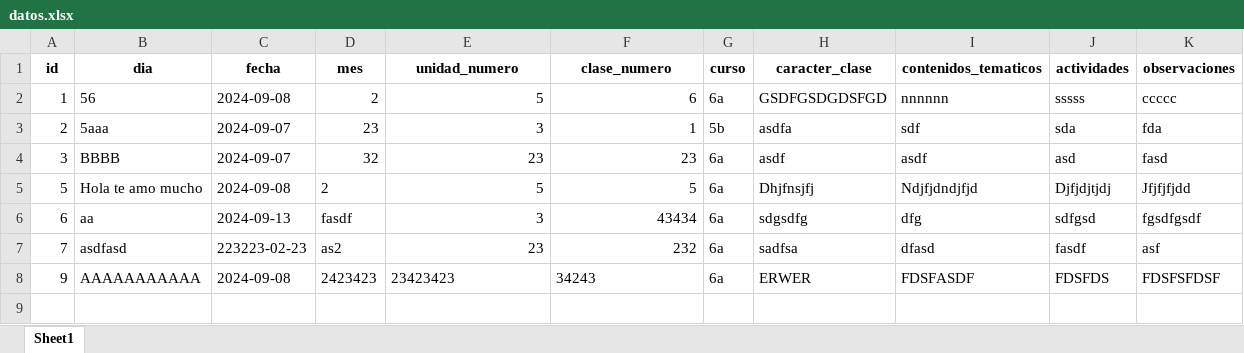
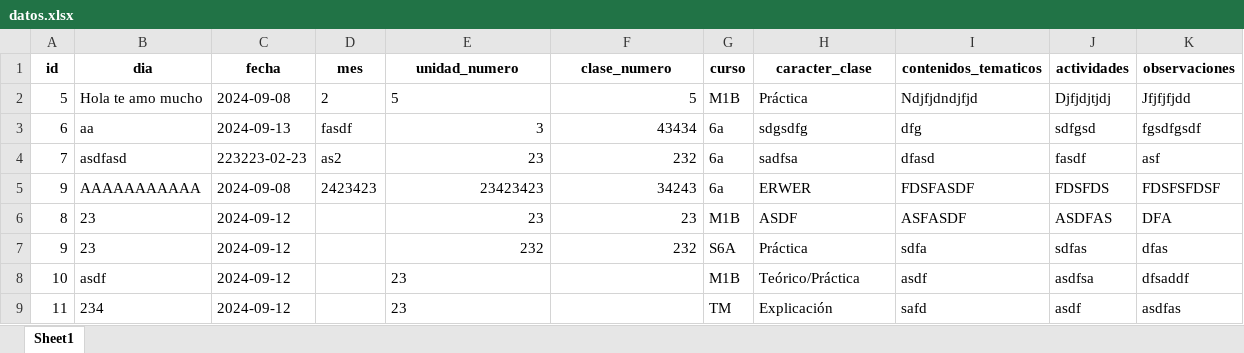
Before and after one commit to AxelArielGodoy/llenar-libro-de-temas, an Excel workbook: datos.xlsx, sheet Sheet1, drawn as a sheet; values as stored, in another font and other column widths than the file's, no borders; removed rows and columns are numbered as before the commit, all else as after; the diff names each change by its address in the sheet, - before the commit and + after, or states it on an @@ line.

```diff
--- a/datos.xlsx (sheet Sheet1)
+++ b/datos.xlsx (sheet Sheet1)
-row 2: 1 | 56 | 2024-09-08 | 2 | 5 | 6 | 6a | GSDFGSDGDSFGD | nnnnnn | sssss | ccccc
-row 3: 2 | 5aaa | 2024-09-07 | 23 | 3 | 1 | 5b | asdfa | sdf | sda | fda
-row 4: 3 | BBBB | 2024-09-07 | 32 | 23 | 23 | 6a | asdf | asdf | asd | fasd
-E2 alignment: right
+E2 alignment: left
-G2 (curso): 6a
+G2 (curso): M1B
-H2 (caracter_clase): Dhjfnsjfj
+H2 (caracter_clase): Práctica
-E5:F5 alignment: left
+E5:F5 alignment: right
+row 6: 8 | 23 | 2024-09-12 |  | 23 | 23 | M1B | ASDF | ASFASDF | ASDFAS | DFA
+row 7: 9 | 23 | 2024-09-12 |  | 232 | 232 | S6A | Práctica | sdfa | sdfas | dfas
+row 8: 10 | asdf | 2024-09-12 |  | 23 |  | M1B | Teórico/Práctica | asdf | asdfsa | dfsaddf
+row 9: 11 | 234 | 2024-09-12 |  | 23 |  | TM | Explicación | safd | asdf | asdfas
```
Also changed, not shown: 4 other files.
